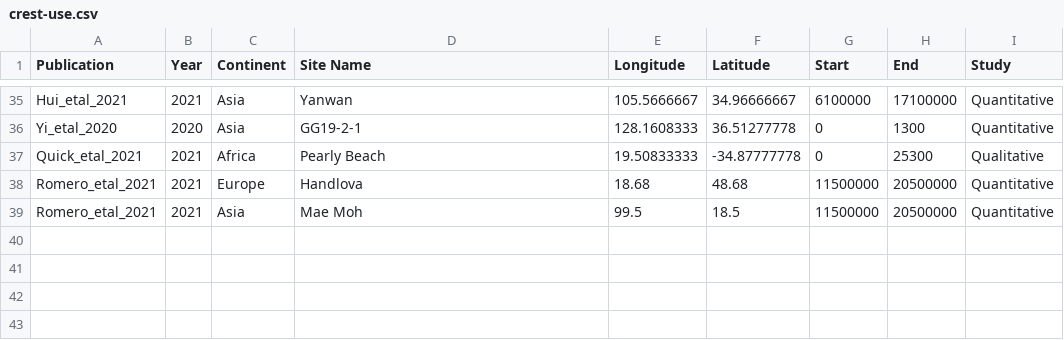
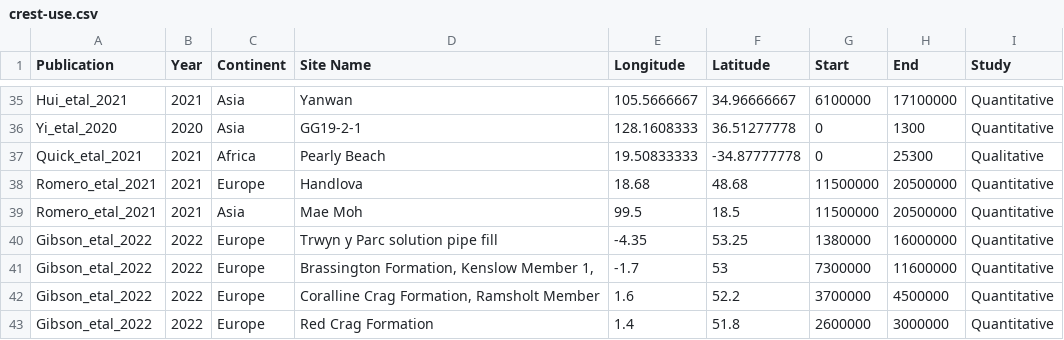
Before and after one commit to mchevalier2/crestr, a CSV file: webpage/crest-use.csv, drawn as a sheet; only a part is shown, gaps mark what is left out.

Commit message:
Update webpage crestr use graphics

```diff
--- a/webpage/crest-use.csv
+++ b/webpage/crest-use.csv
@@ -39 +39,5 @@ Romero_etal_2021,2021,Europe,Handlova,18.68,48.68,11500000,20500000,Quantitative
 Romero_etal_2021,2021,Asia,Mae Moh,99.5,18.5,11500000,20500000,Quantitative
+Gibson_etal_2022,2022,Europe,Trwyn y Parc solution pipe fill,-4.35,53.25,1380000,16000000,Quantitative
+Gibson_etal_2022,2022,Europe,"Brassington Formation, Kenslow Member 1, ",-1.7,53,7300000,11600000,Quantitative
+Gibson_etal_2022,2022,Europe,"Coralline Crag Formation, Ramsholt Member",1.6,52.2,3700000,4500000,Quantitative
+Gibson_etal_2022,2022,Europe,Red Crag Formation,1.4,51.8,2600000,3000000,Quantitative
```
Also changed, not shown: 4 other files.
